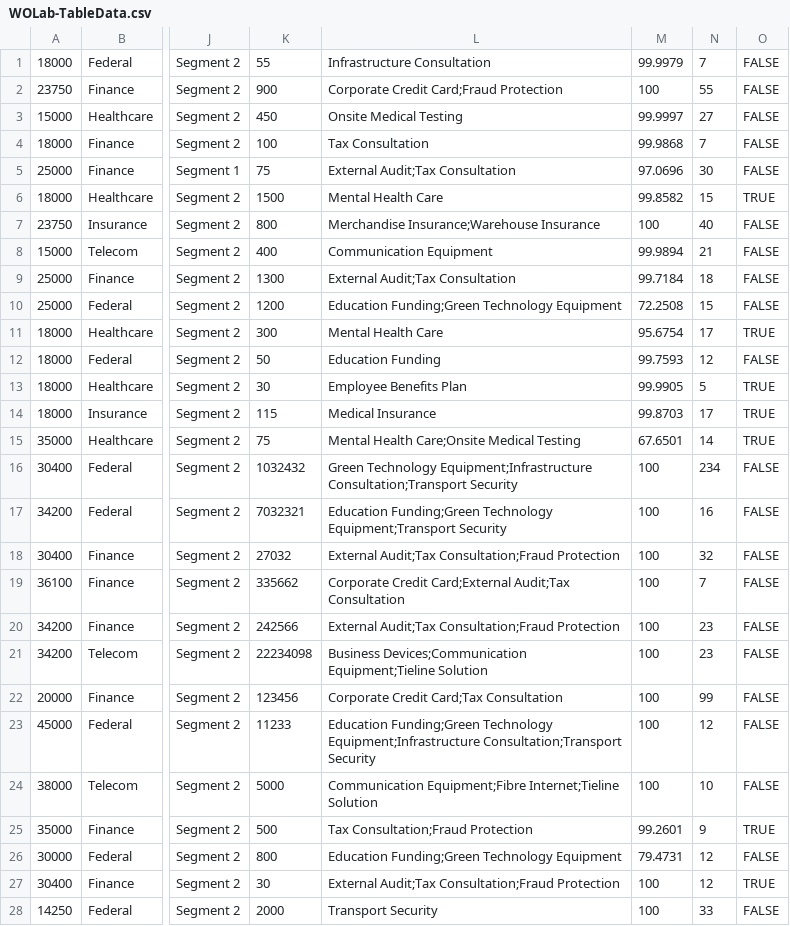
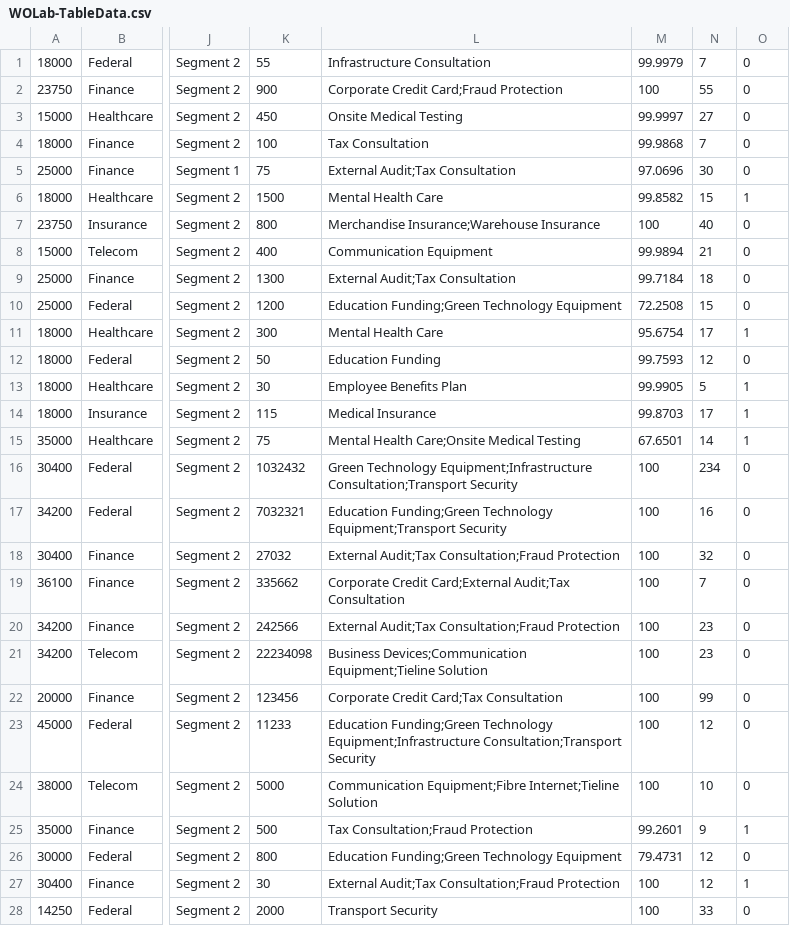
Before and after one commit to IBM/cp4ba-client-onboarding-scenario, a CSV file: 23.0.2/Solution Exports/Business Automation Workflow/WOLab-TableData.csv, drawn as a sheet; only a part is shown, gaps mark what is left out; the diff covers the shown part only; the diff names each change by its address in the sheet, - before the commit and + after, or states it on an @@ line.

```diff
--- a/23.0.2/Solution Exports/Business Automation Workflow/WOLab-TableData.csv
+++ b/23.0.2/Solution Exports/Business Automation Workflow/WOLab-TableData.csv
-O1:O5: FALSE
+O1:O5: 0
-O6: TRUE
+O6: 1
-O7:O10: FALSE
+O7:O10: 0
-O11: TRUE
+O11: 1
-O12: FALSE
+O12: 0
-O13:O15: TRUE
+O13:O15: 1
-O16:O24: FALSE
+O16:O24: 0
-O25: TRUE
+O25: 1
-O26: FALSE
+O26: 0
-O27: TRUE
+O27: 1
-O28: FALSE
+O28: 0
```
Also changed, not shown: 21 edited cells elsewhere in this file.
